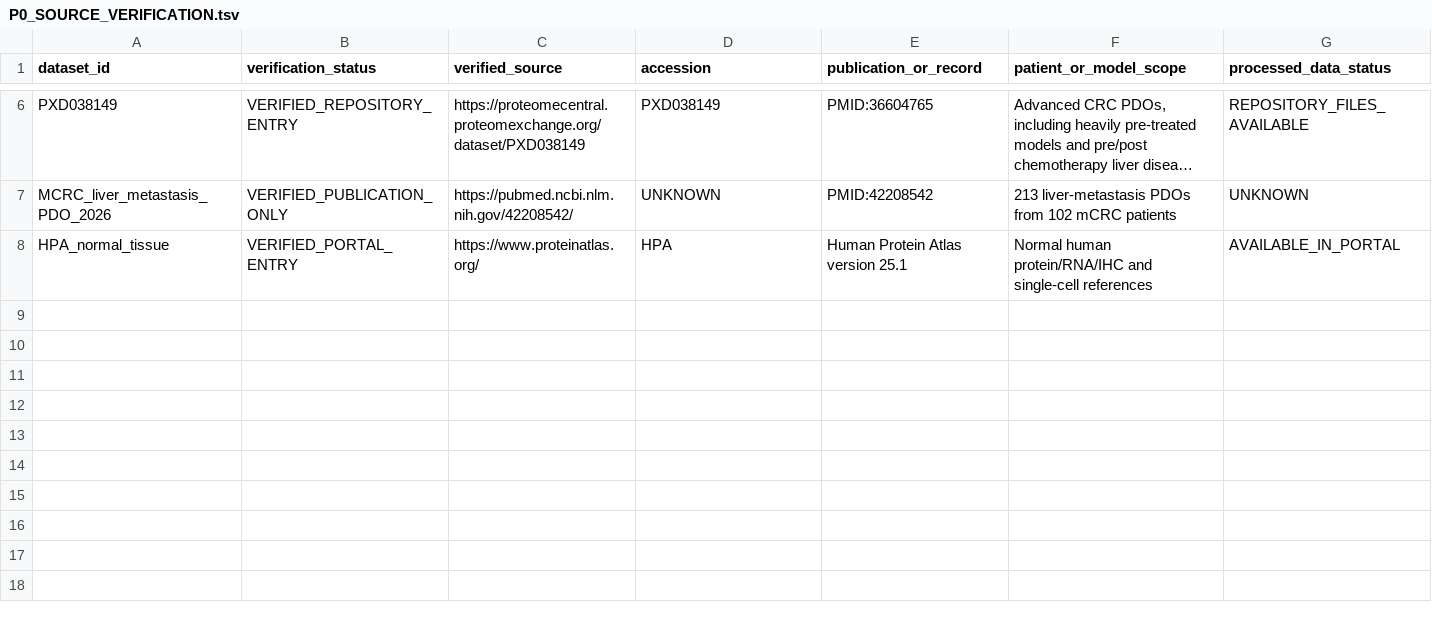
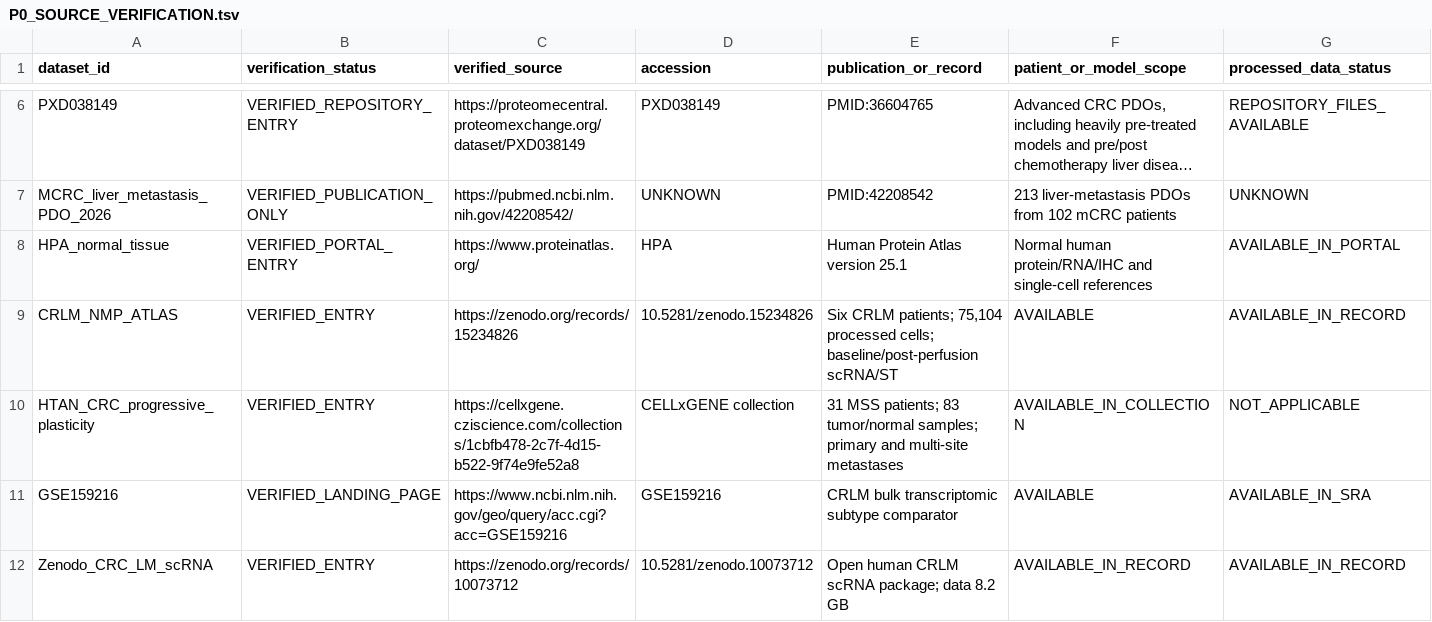
Before and after one commit to leezx/crc-unmet-need-therapeutic-atlas, a TSV file: reports/P0_SOURCE_VERIFICATION.tsv, drawn as a sheet; only a part is shown, gaps mark what is left out; long unchanged cells end in …; rows hold the shown columns only; the diff names each change by its address in the sheet, - before the commit and + after, or states it on an @@ line.

```diff
--- a/reports/P0_SOURCE_VERIFICATION.tsv
+++ b/reports/P0_SOURCE_VERIFICATION.tsv
+row 9: CRLM_NMP_ATLAS | VERIFIED_ENTRY | https://zenodo.org/records/15234826 | 10.5281/zenodo.15234826 | Six CRLM patients; 75,104 processed cells; baseline/post-perfusion scRNA/ST | AVAILABLE | AVAILABLE_IN_RECORD
+row 10: HTAN_CRC_progressive_plasticity | VERIFIED_ENTRY | https://cellxgene.cziscience.com/collections/1cbfb478-2c7f-4d15-b522-9f74e9fe52a8 | CELLxGENE collection | 31 MSS patients; 83 tumor/normal samples; primary and multi-site metastases | AVAILABLE_IN_COLLECTION | NOT_APPLICABLE
+row 11: GSE159216 | VERIFIED_LANDING_PAGE | https://www.ncbi.nlm.nih.gov/geo/query/acc.cgi?acc=GSE159216 | GSE159216 | CRLM bulk transcriptomic subtype comparator | AVAILABLE | AVAILABLE_IN_SRA
+row 12: Zenodo_CRC_LM_scRNA | VERIFIED_ENTRY | https://zenodo.org/records/10073712 | 10.5281/zenodo.10073712 | Open human CRLM scRNA package; data 8.2 GB | AVAILABLE_IN_RECORD | AVAILABLE_IN_RECORD
```
Also changed, not shown: DATA/registry/datasets.tsv, 10 other files.
